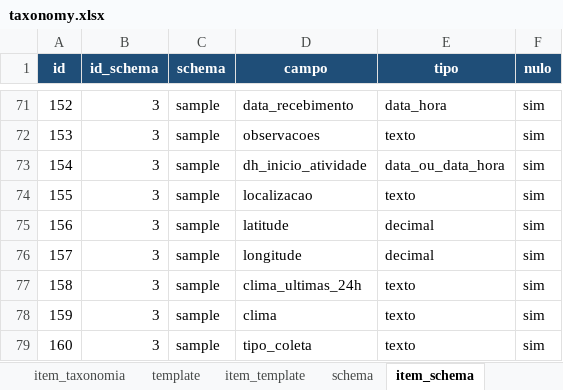
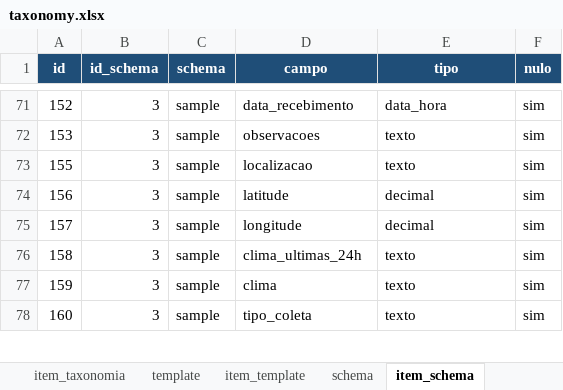
Before and after one commit to FranciscoAecom/harpia-pdf-extraction, an Excel workbook: config/taxonomy.xlsx, sheet item_schema, drawn as a sheet; only a part is shown, gaps mark what is left out; values as stored, in another font and other column widths than the file's, no borders; the diff names each change by its address in the sheet, - before the commit and + after, or states it on an @@ line.

```diff
--- a/config/taxonomy.xlsx (sheet item_schema)
+++ b/config/taxonomy.xlsx (sheet item_schema)
-row 73: 154 | 3 | sample | dh_inicio_atividade | data_ou_data_hora | sim
```
Also changed, not shown: 7 other files.
